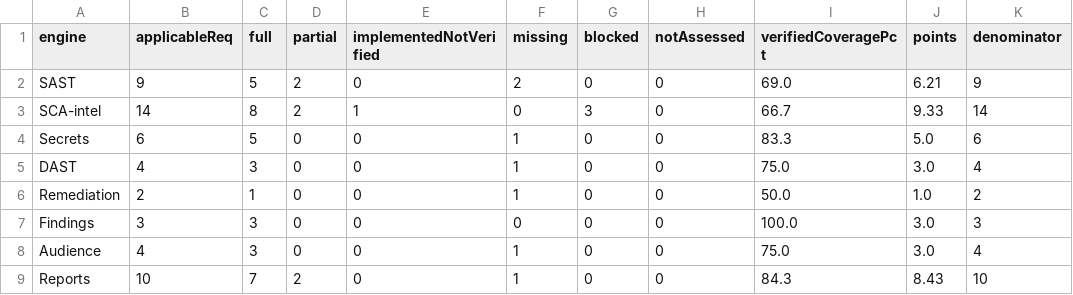
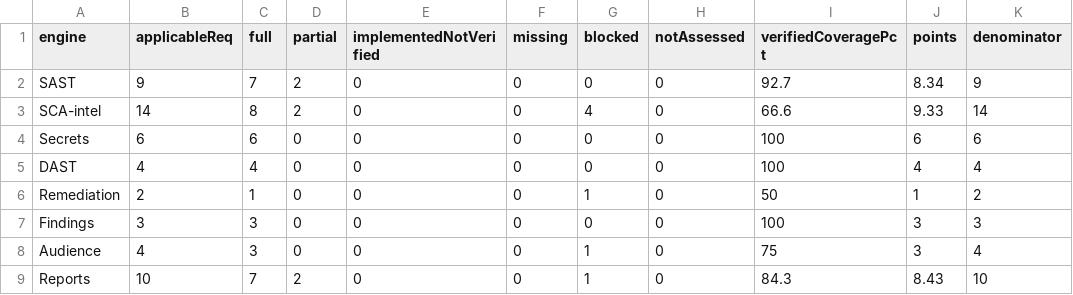
Before and after one commit to mdraselislam0101-design/Drobon-Dataset, a CSV file: DROBON_ENGINE_COVERAGE.csv, drawn as a sheet.

```diff
--- a/DROBON_ENGINE_COVERAGE.csv
+++ b/DROBON_ENGINE_COVERAGE.csv
@@ -1,9 +1,9 @@
 engine,applicableReq,full,partial,implementedNotVerified,missing,blocked,notAssessed,verifiedCoveragePct,points,denominator
-SAST,9,5,2,0,2,0,0,69.0,6.21,9
-SCA-intel,14,8,2,1,0,3,0,66.7,9.33,14
-Secrets,6,5,0,0,1,0,0,83.3,5.0,6
-DAST,4,3,0,0,1,0,0,75.0,3.0,4
-Remediation,2,1,0,0,1,0,0,50.0,1.0,2
-Findings,3,3,0,0,0,0,0,100.0,3.0,3
-Audience,4,3,0,0,1,0,0,75.0,3.0,4
-Reports,10,7,2,0,1,0,0,84.3,8.43,10
+SAST,9,7,2,0,0,0,0,92.7,8.34,9
+SCA-intel,14,8,2,0,0,4,0,66.6,9.33,14
+Secrets,6,6,0,0,0,0,0,100,6,6
+DAST,4,4,0,0,0,0,0,100,4,4
+Remediation,2,1,0,0,0,1,0,50,1,2
+Findings,3,3,0,0,0,0,0,100,3,3
+Audience,4,3,0,0,0,1,0,75,3,4
+Reports,10,7,2,0,0,1,0,84.3,8.43,10
```
Also changed, not shown: DROBON_PAID_TOOL_BENCHMARK.csv, DROBON_USERTYPE_COVERAGE.csv, 15 other files.
